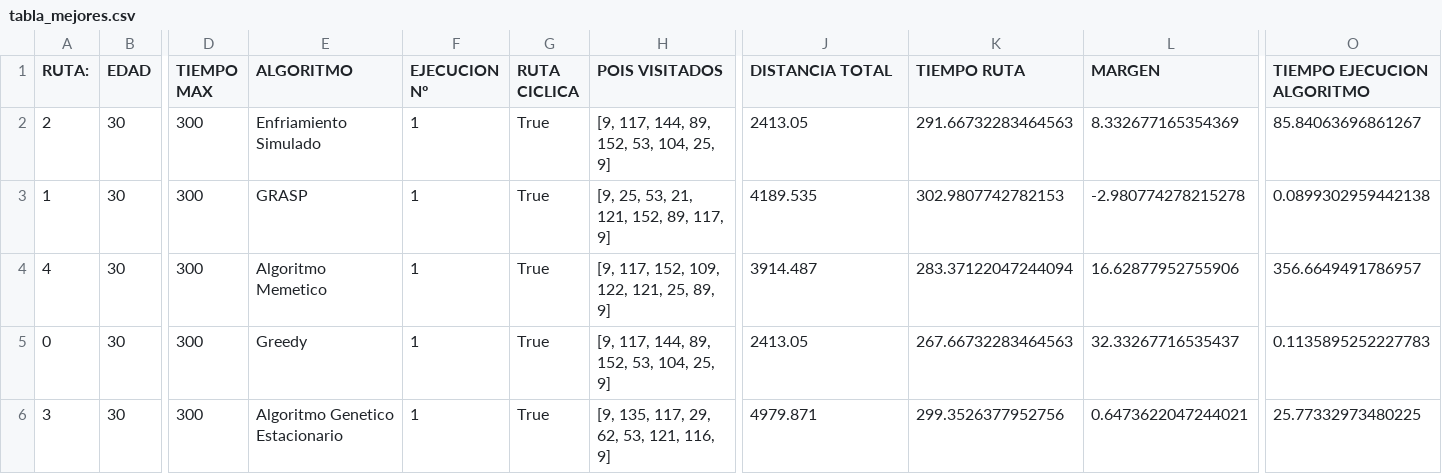
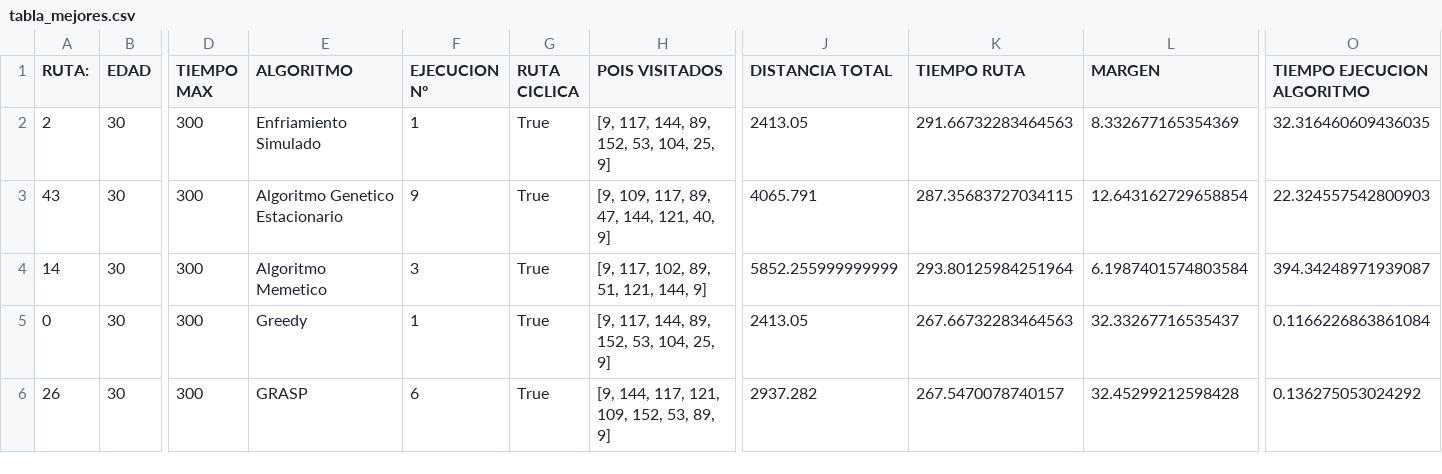
Before and after one commit to lusangom/GranadaCultura, a CSV file: tabla_mejores.csv, drawn as a sheet; only a part is shown, gaps mark what is left out; removed rows and columns are numbered as before the commit, all else as after; rows hold the shown columns only; the diff names each change by its address in the sheet, - before the commit and + after, or states it on an @@ line.

```diff
--- a/tabla_mejores.csv
+++ b/tabla_mejores.csv
-O2 (TIEMPO EJECUCION ALGORITMO): 85.84063696861267
+O2 (TIEMPO EJECUCION ALGORITMO): 32.316460609436035
-row 3: 1 | 30 | 300 | GRASP | 1 | True | [9, 25, 53, 21, 121, 152, 89, 117, 9] | 4189.535 | 302.9807742782153 | -2.980774278215278 | 0.0899302959442138
-row 4: 4 | 30 | 300 | Algoritmo Memetico | 1 | True | [9, 117, 152, 109, 122, 121, 25, 89, 9] | 3914.487 | 283.37122047244094 | 16.62877952755906 | 356.6649491786957
+row 3: 43 | 30 | 300 | Algoritmo Genetico Estacionario | 9 | True | [9, 109, 117, 89, 47, 144, 121, 40, 9] | 4065.791 | 287.35683727034115 | 12.643162729658854 | 22.324557542800903
+row 4: 14 | 30 | 300 | Algoritmo Memetico | 3 | True | [9, 117, 102, 89, 51, 121, 144, 9] | 5852.255999999999 | 293.80125984251964 | 6.1987401574803584 | 394.34248971939087
-O5 (TIEMPO EJECUCION ALGORITMO): 0.1135895252227783
+O5 (TIEMPO EJECUCION ALGORITMO): 0.1166226863861084
-A6 (RUTA:): 3
+A6 (RUTA:): 26
-E6 (ALGORITMO): Algoritmo Genetico Estacionario
+E6 (ALGORITMO): GRASP
-F6 (EJECUCION Nº): 1
+F6 (EJECUCION Nº): 6
-H6 (POIS VISITADOS): [9, 135, 117, 29, 62, 53, 121, 116, 9]
+H6 (POIS VISITADOS): [9, 144, 117, 121, 109, 152, 53, 89, 9]
-J6 (DISTANCIA TOTAL): 4979.871
+J6 (DISTANCIA TOTAL): 2937.282
-K6 (TIEMPO RUTA): 299.3526377952756
+K6 (TIEMPO RUTA): 267.5470078740157
-L6 (MARGEN): 0.6473622047244021
+L6 (MARGEN): 32.45299212598428
-O6 (TIEMPO EJECUCION ALGORITMO): 25.77332973480225
+O6 (TIEMPO EJECUCION ALGORITMO): 0.136275053024292
```
Also changed, not shown: tabla_ordenada.csv, tabla_roc.csv, 12 other files.
